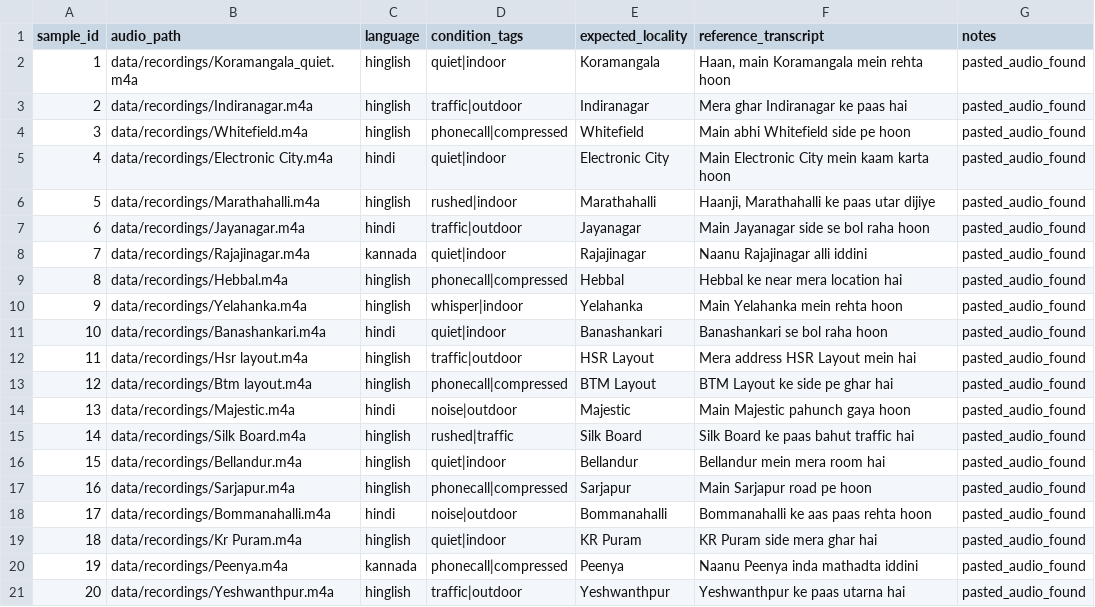
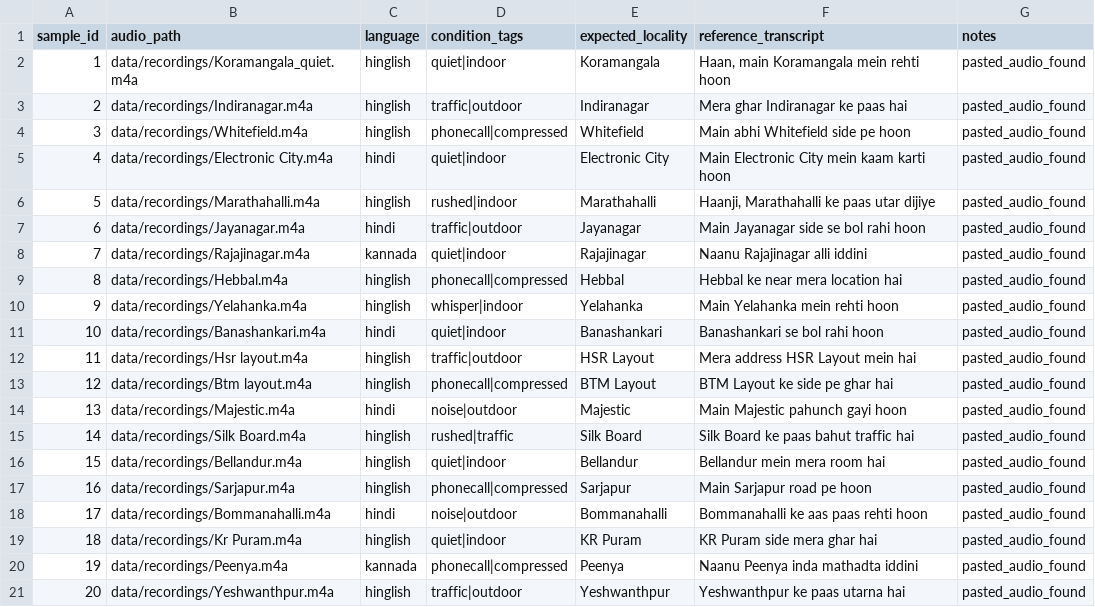
Before and after one commit to Eshaj20/VahanAI_Assignment, a CSV file: data/references/metadata_template.csv, drawn as a sheet.

```diff
--- a/data/references/metadata_template.csv
+++ b/data/references/metadata_template.csv
@@ -1,15 +1,15 @@
 sample_id,audio_path,language,condition_tags,expected_locality,reference_transcript,notes
-1,data/recordings/Koramangala_quiet.m4a,hinglish,quiet|indoor,Koramangala,"Haan, main Koramangala mein rehta hoon",pasted_audio_found
+1,data/recordings/Koramangala_quiet.m4a,hinglish,quiet|indoor,Koramangala,"Haan, main Koramangala mein rehti hoon",pasted_audio_found
 2,data/recordings/Indiranagar.m4a,hinglish,traffic|outdoor,Indiranagar,"Mera ghar Indiranagar ke paas hai",pasted_audio_found
 3,data/recordings/Whitefield.m4a,hinglish,phonecall|compressed,Whitefield,"Main abhi Whitefield side pe hoon",pasted_audio_found
-4,data/recordings/Electronic City.m4a,hindi,quiet|indoor,Electronic City,"Main Electronic City mein kaam karta hoon",pasted_audio_found
+4,data/recordings/Electronic City.m4a,hindi,quiet|indoor,Electronic City,"Main Electronic City mein kaam karti hoon",pasted_audio_found
 5,data/recordings/Marathahalli.m4a,hinglish,rushed|indoor,Marathahalli,"Haanji, Marathahalli ke paas utar dijiye",pasted_audio_found
-6,data/recordings/Jayanagar.m4a,hindi,traffic|outdoor,Jayanagar,"Main Jayanagar side se bol raha hoon",pasted_audio_found
+6,data/recordings/Jayanagar.m4a,hindi,traffic|outdoor,Jayanagar,"Main Jayanagar side se bol rahi hoon",pasted_audio_found
 7,data/recordings/Rajajinagar.m4a,kannada,quiet|indoor,Rajajinagar,"Naanu Rajajinagar alli iddini",pasted_audio_found
 8,data/recordings/Hebbal.m4a,hinglish,phonecall|compressed,Hebbal,"Hebbal ke near mera location hai",pasted_audio_found
-9,data/recordings/Yelahanka.m4a,hinglish,whisper|indoor,Yelahanka,"Main Yelahanka mein rehta hoon",pasted_audio_found
-10,data/recordings/Banashankari.m4a,hindi,quiet|indoor,Banashankari,"Banashankari se bol raha hoon",pasted_audio_found
+9,data/recordings/Yelahanka.m4a,hinglish,whisper|indoor,Yelahanka,"Main Yelahanka mein rehti hoon",pasted_audio_found
+10,data/recordings/Banashankari.m4a,hindi,quiet|indoor,Banashankari,"Banashankari se bol rahi hoon",pasted_audio_found
 11,data/recordings/Hsr layout.m4a,hinglish,traffic|outdoor,HSR Layout,"Mera address HSR Layout mein hai",pasted_audio_found
 12,data/recordings/Btm layout.m4a,hinglish,phonecall|compressed,BTM Layout,"BTM Layout ke side pe ghar hai",pasted_audio_found
-13,data/recordings/Majestic.m4a,hindi,noise|outdoor,Majestic,"Main Majestic pahunch gaya hoon",pasted_audio_found
+13,data/recordings/Majestic.m4a,hindi,noise|outdoor,Majestic,"Main Majestic pahunch gayi hoon",pasted_audio_found
 14,data/recordings/Silk Board.m4a,hinglish,rushed|traffic,Silk Board,"Silk Board ke paas bahut traffic hai",pasted_audio_found
@@ -17,3 +17,3 @@ sample_id,audio_path,language,condition_tags,expected_locality,reference_transcr
 16,data/recordings/Sarjapur.m4a,hinglish,phonecall|compressed,Sarjapur,"Main Sarjapur road pe hoon",pasted_audio_found
-17,data/recordings/Bommanahalli.m4a,hindi,noise|outdoor,Bommanahalli,"Bommanahalli ke aas paas rehta hoon",pasted_audio_found
+17,data/recordings/Bommanahalli.m4a,hindi,noise|outdoor,Bommanahalli,"Bommanahalli ke aas paas rehti hoon",pasted_audio_found
 18,data/recordings/Kr Puram.m4a,hinglish,quiet|indoor,KR Puram,"KR Puram side mera ghar hai",pasted_audio_found
```
Also changed, not shown: results/fw_large_rescored/condition_metrics.csv, results/fw_large_rescored/predictions.csv, 7 other files.
